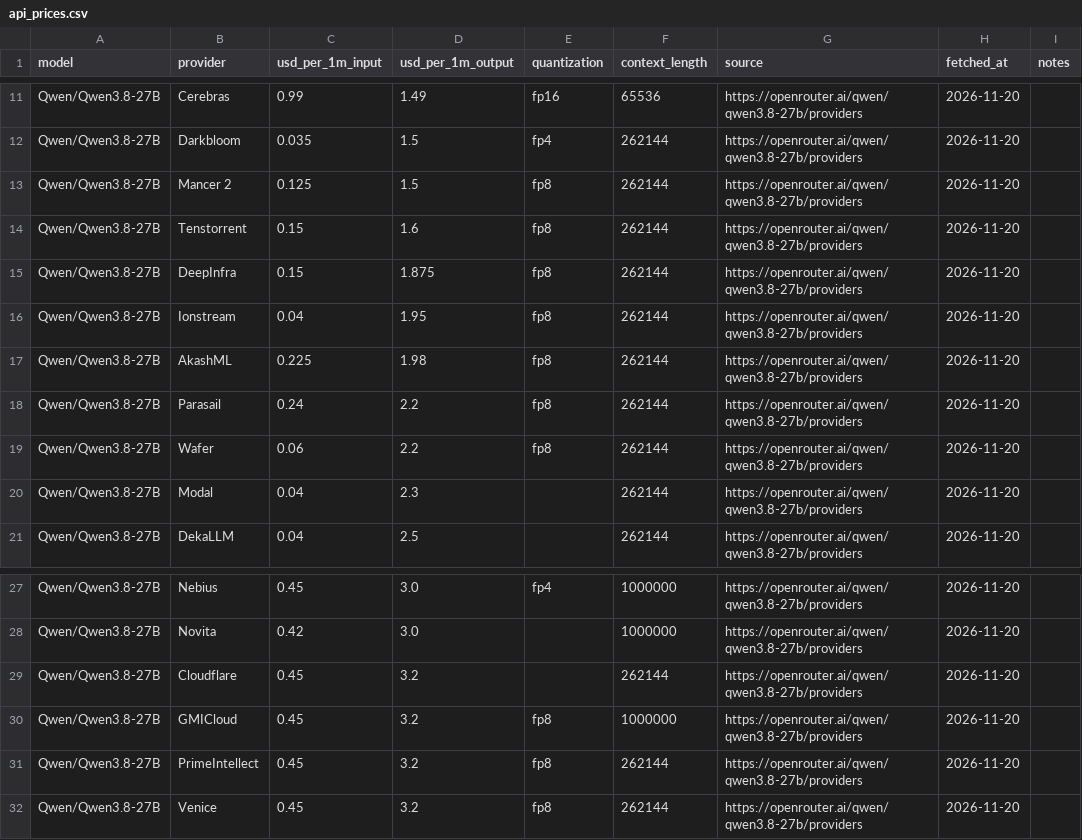
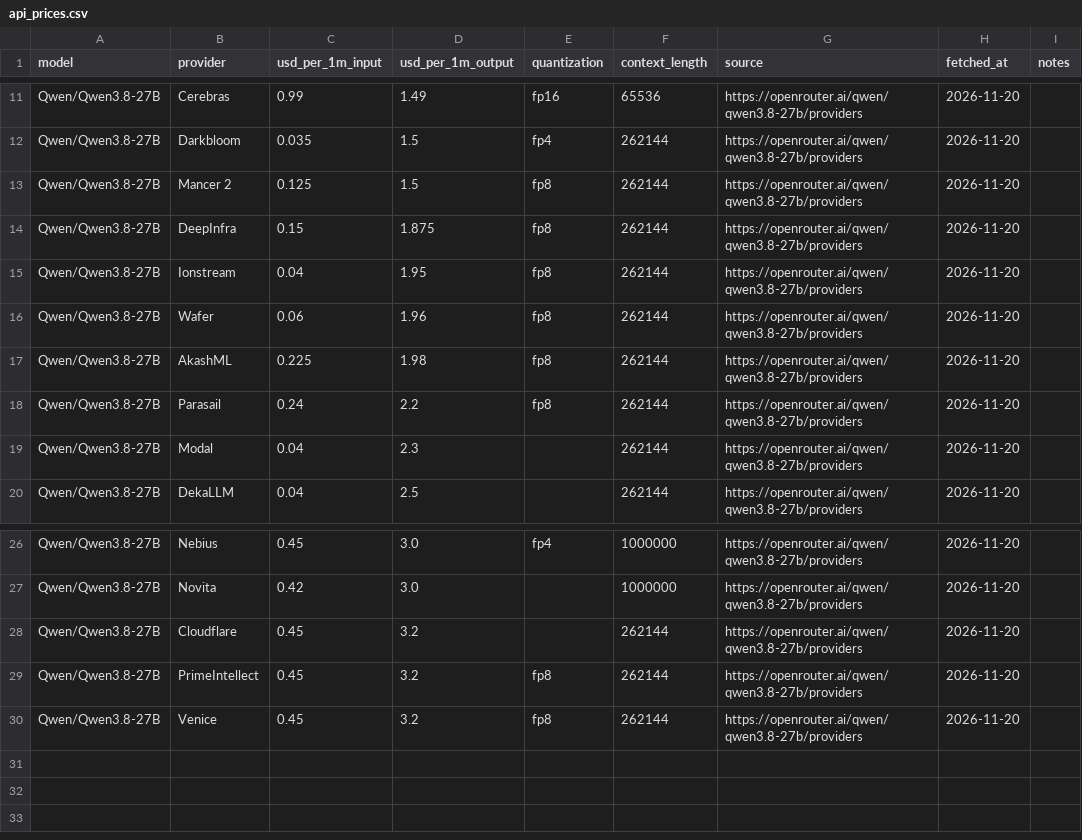
Before and after one commit to tgarg01/silybench-data, a CSV file: derived/csv/api_prices.csv, drawn as a sheet; only a part is shown, gaps mark what is left out.

```diff
--- a/derived/csv/api_prices.csv
+++ b/derived/csv/api_prices.csv
@@ -13,8 +13,7 @@ Qwen/Qwen3.8-27B,Darkbloom,0.035,1.5,fp4,262144,https://openrouter.ai/qwen/qwen3
 Qwen/Qwen3.8-27B,Mancer 2,0.125,1.5,fp8,262144,https://openrouter.ai/qwen/qwen3.8-27b/providers,2026-11-20,
-Qwen/Qwen3.8-27B,Tenstorrent,0.15,1.6,fp8,262144,https://openrouter.ai/qwen/qwen3.8-27b/providers,2026-11-20,
 Qwen/Qwen3.8-27B,DeepInfra,0.15,1.875,fp8,262144,https://openrouter.ai/qwen/qwen3.8-27b/providers,2026-11-20,
 Qwen/Qwen3.8-27B,Ionstream,0.04,1.95,fp8,262144,https://openrouter.ai/qwen/qwen3.8-27b/providers,2026-11-20,
+Qwen/Qwen3.8-27B,Wafer,0.06,1.96,fp8,262144,https://openrouter.ai/qwen/qwen3.8-27b/providers,2026-11-20,
 Qwen/Qwen3.8-27B,AkashML,0.225,1.98,fp8,262144,https://openrouter.ai/qwen/qwen3.8-27b/providers,2026-11-20,
 Qwen/Qwen3.8-27B,Parasail,0.24,2.2,fp8,262144,https://openrouter.ai/qwen/qwen3.8-27b/providers,2026-11-20,
-Qwen/Qwen3.8-27B,Wafer,0.06,2.2,fp8,262144,https://openrouter.ai/qwen/qwen3.8-27b/providers,2026-11-20,
 Qwen/Qwen3.8-27B,Modal,0.04,2.3,,262144,https://openrouter.ai/qwen/qwen3.8-27b/providers,2026-11-20,
@@ -29,3 +28,2 @@ Qwen/Qwen3.8-27B,Novita,0.42,3.0,,1000000,https://openrouter.ai/qwen/qwen3.8-27b
 Qwen/Qwen3.8-27B,Cloudflare,0.45,3.2,,262144,https://openrouter.ai/qwen/qwen3.8-27b/providers,2026-11-20,
-Qwen/Qwen3.8-27B,GMICloud,0.45,3.2,fp8,1000000,https://openrouter.ai/qwen/qwen3.8-27b/providers,2026-11-20,
 Qwen/Qwen3.8-27B,PrimeIntellect,0.45,3.2,fp8,262144,https://openrouter.ai/qwen/qwen3.8-27b/providers,2026-11-20,
```
Also changed, not shown: derived/csv/gpu_prices.csv, derived/csv/hosted_costs.csv, 4 other files.
